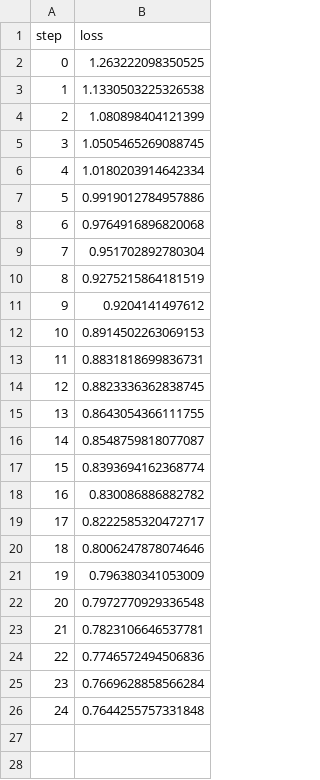
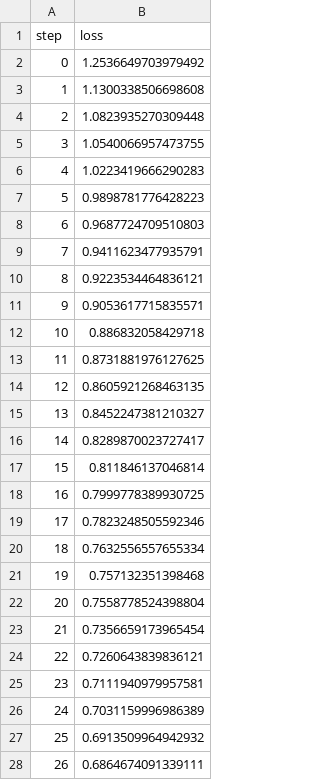
Before and after one commit to shcheklein/hackathon, a TSV file: evaluation/plots/metrics/train/loss.tsv, drawn as a sheet; only a part is shown; the diff covers the shown part only.

```diff
--- a/evaluation/plots/metrics/train/loss.tsv
+++ b/evaluation/plots/metrics/train/loss.tsv
@@ -1,26 +1,28 @@
 step	loss
-0	1.263222098350525
-1	1.1330503225326538
-2	1.080898404121399
-3	1.0505465269088745
-4	1.0180203914642334
-5	0.9919012784957886
-6	0.9764916896820068
-7	0.951702892780304
-8	0.9275215864181519
-9	0.9204141497612
-10	0.8914502263069153
-11	0.8831818699836731
-12	0.8823336362838745
-13	0.8643054366111755
-14	0.8548759818077087
-15	0.8393694162368774
-16	0.830086886882782
-17	0.8222585320472717
-18	0.8006247878074646
-19	0.796380341053009
-20	0.7972770929336548
-21	0.7823106646537781
-22	0.7746572494506836
-23	0.7669628858566284
-24	0.7644255757331848
+0	1.2536649703979492
+1	1.1300338506698608
+2	1.0823935270309448
+3	1.0540066957473755
+4	1.0223419666290283
+5	0.9898781776428223
+6	0.9687724709510803
+7	0.9411623477935791
+8	0.9223534464836121
+9	0.9053617715835571
+10	0.886832058429718
+11	0.8731881976127625
+12	0.8605921268463135
+13	0.8452247381210327
+14	0.8289870023727417
+15	0.811846137046814
+16	0.7999778389930725
+17	0.7823248505592346
+18	0.7632556557655334
+19	0.757132351398468
+20	0.7558778524398804
+21	0.7356659173965454
+22	0.7260643839836121
+23	0.7111940979957581
+24	0.7031159996986389
+25	0.6913509964942932
+26	0.6864674091339111
```
Also changed, not shown: 73 added rows elsewhere in this file, evaluation/plots/metrics/eval/accuracy.tsv, evaluation/plots/metrics/eval/loss.tsv, 4 other files.
